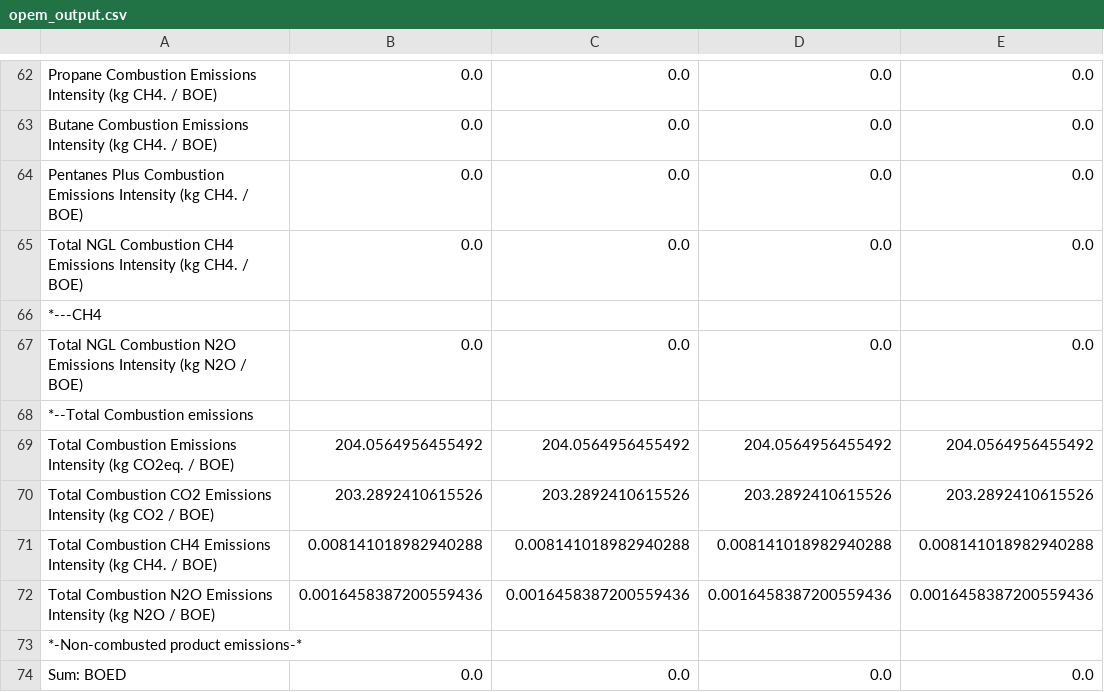
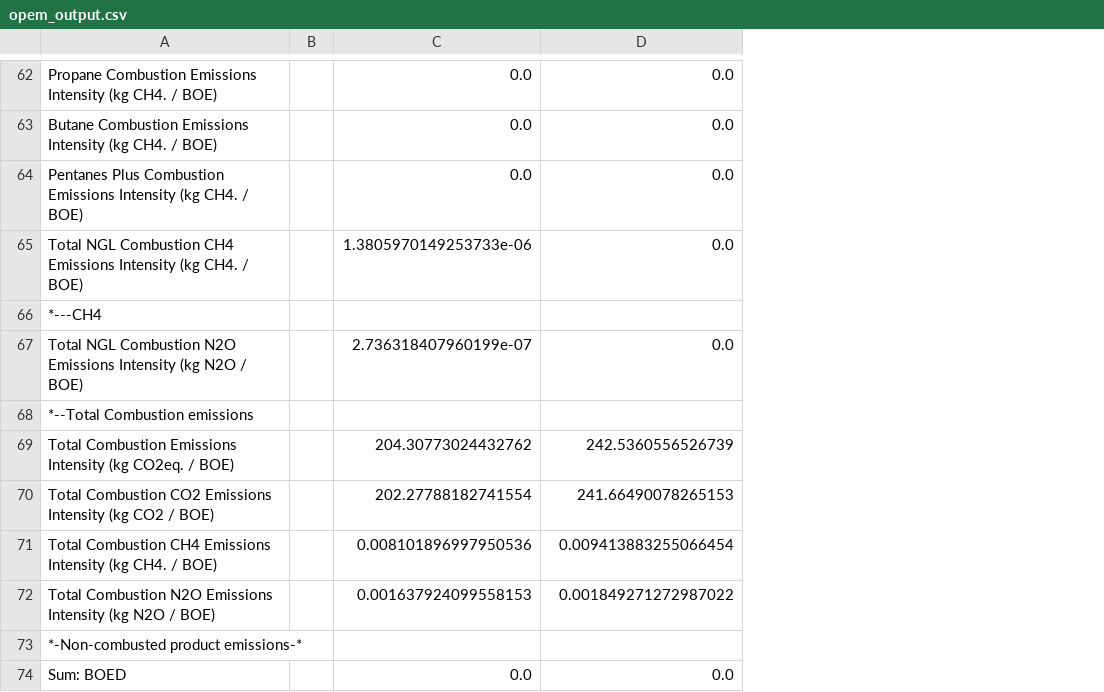
Before and after one commit to RMI/OPEM, a CSV file: opem_output.csv, drawn as a sheet; only a part is shown, gaps mark what is left out; removed rows and columns are numbered as before the commit, all else as after; the diff covers the shown part only; the diff names each change by its address in the sheet, - before the commit and + after, or states it on an @@ line.

```diff
--- a/opem_output.csv
+++ b/opem_output.csv
-column B, rows 62-74: 0.0 | 0.0 | 0.0 | 0.0 |  | 0.0 |  | 204.0564956455492 | 203.2892410615526 | 0.008141018982940288 | 0.0016458387200559436 |  | 0.0
+column B, empty
-column E, rows 62-74: 0.0 | 0.0 | 0.0 | 0.0 |  | 0.0 |  | 204.0564956455492 | 203.2892410615526 | 0.008141018982940288 | 0.0016458387200559436 |  | 0.0
-C65: 0.0
+C65: 1.3805970149253733e-06
-C67: 0.0
+C67: 2.736318407960199e-07
-C69: 204.0564956455492
+C69: 204.30773024432762
-D69: 204.0564956455492
+D69: 242.5360556526739
-C70: 203.2892410615526
+C70: 202.27788182741554
-D70: 203.2892410615526
+D70: 241.66490078265153
-C71: 0.008141018982940288
+C71: 0.008101896997950536
-D71: 0.008141018982940288
+D71: 0.009413883255066454
-C72: 0.0016458387200559436
+C72: 0.001637924099558153
-D72: 0.0016458387200559436
+D72: 0.001849271272987022
```
Also changed, not shown: 58 edited cells elsewhere in this file, opem_input.csv, 1 other file.
